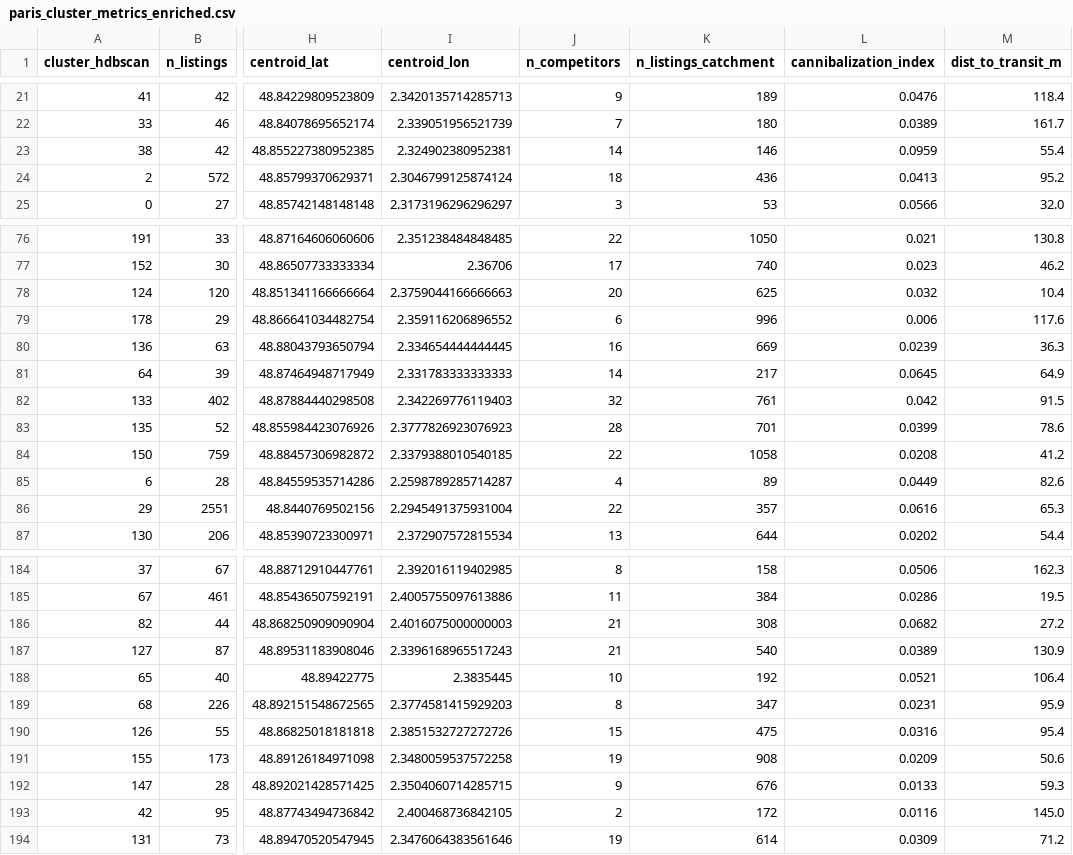
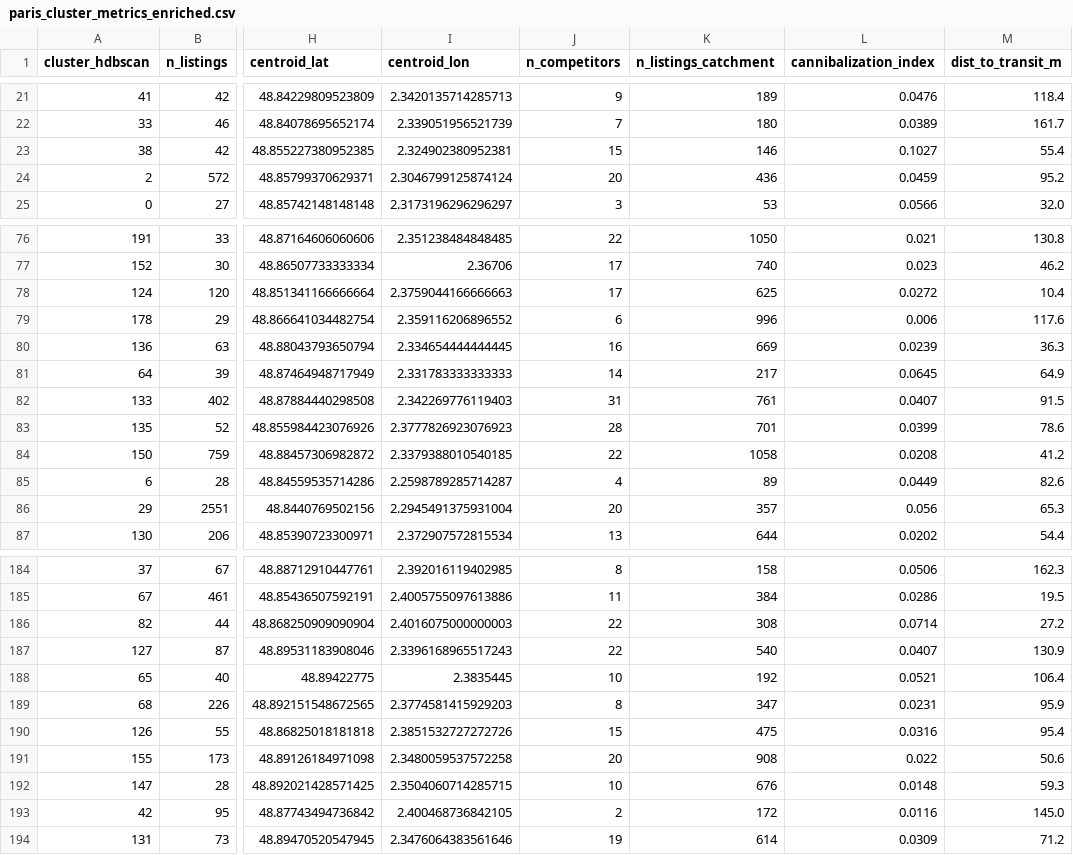
Before and after one commit to anabelen6/smart-location-analytics, a CSV file: output/paris_cluster_metrics_enriched.csv, drawn as a sheet; only a part is shown, gaps mark what is left out; the diff covers the shown part only; the diff names each change by its address in the sheet, - before the commit and + after, or states it on an @@ line.

```diff
--- a/output/paris_cluster_metrics_enriched.csv
+++ b/output/paris_cluster_metrics_enriched.csv
-J23 (n_competitors): 14
+J23 (n_competitors): 15
-L23 (cannibalization_index): 0.0959
+L23 (cannibalization_index): 0.1027
-J24 (n_competitors): 18
+J24 (n_competitors): 20
-L24 (cannibalization_index): 0.0413
+L24 (cannibalization_index): 0.0459
-J78 (n_competitors): 20
+J78 (n_competitors): 17
-L78 (cannibalization_index): 0.032
+L78 (cannibalization_index): 0.0272
-J82 (n_competitors): 32
+J82 (n_competitors): 31
-L82 (cannibalization_index): 0.042
+L82 (cannibalization_index): 0.0407
-J86 (n_competitors): 22
+J86 (n_competitors): 20
-L86 (cannibalization_index): 0.0616
+L86 (cannibalization_index): 0.056
-J186:J187 (n_competitors): 21
+J186:J187 (n_competitors): 22
-L186 (cannibalization_index): 0.0682
+L186 (cannibalization_index): 0.0714
-L187 (cannibalization_index): 0.0389
+L187 (cannibalization_index): 0.0407
-J191 (n_competitors): 19
+J191 (n_competitors): 20
-L191 (cannibalization_index): 0.0209
+L191 (cannibalization_index): 0.022
-J192 (n_competitors): 9
+J192 (n_competitors): 10
-L192 (cannibalization_index): 0.0133
+L192 (cannibalization_index): 0.0148
```
Also changed, not shown: 50 edited cells elsewhere in this file, output/paris_cluster_metrics_income.csv, output/paris_opportunity_index.csv, 22 other files.
